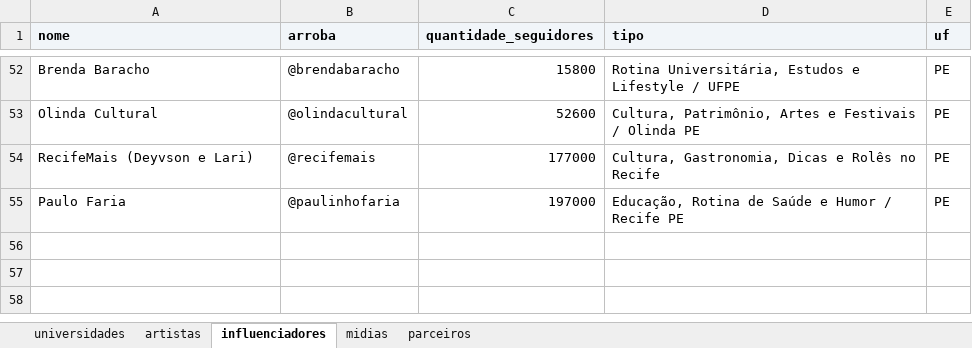
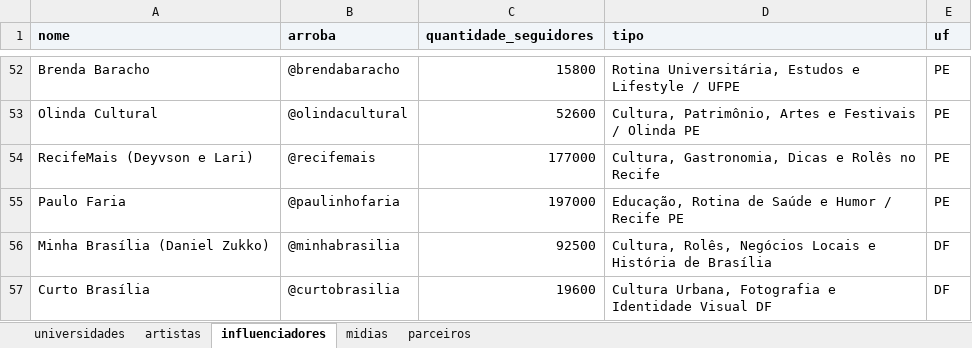
Before and after one commit to alexmsza/freela-edumi, an Excel workbook: 0. Planilha centralizadora - Gabi.xlsx, sheet influenciadores, drawn as a sheet; only a part is shown, gaps mark what is left out; values as stored, in another font and other column widths than the file's, no borders; the diff names each change by its address in the sheet, - before the commit and + after, or states it on an @@ line.

Commit message:
feat(influencers): add Minha Brasília and Curto Brasília, reaching 56 vetted creators with early stopping guard

```diff
--- a/0. Planilha centralizadora - Gabi.xlsx (sheet influenciadores)
+++ b/0. Planilha centralizadora - Gabi.xlsx (sheet influenciadores)
+row 56: Minha Brasília (Daniel Zukko) | @minhabrasilia | 92500 | Cultura, Rolês, Negócios Locais e História de Brasília | DF
+row 57: Curto Brasília | @curtobrasilia | 19600 | Cultura Urbana, Fotografia e Identidade Visual DF | DF
```
Also changed, not shown: 0. Planilha centralizadora.xlsx, Planilha_Centralizadora_Edumi.xlsx, 2 other files.
